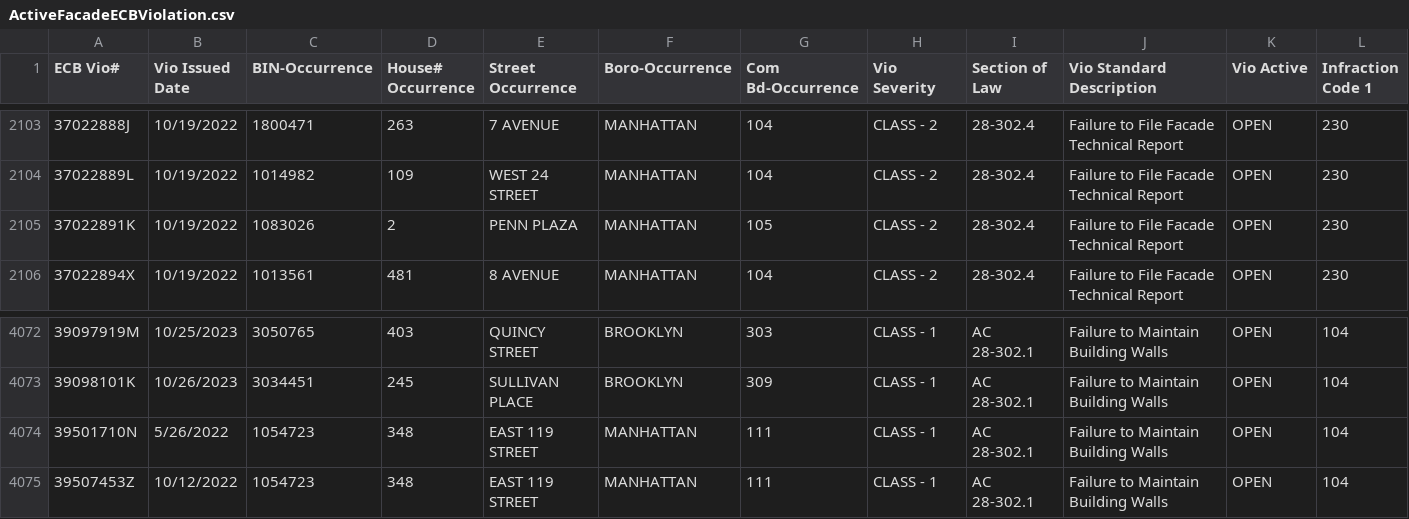
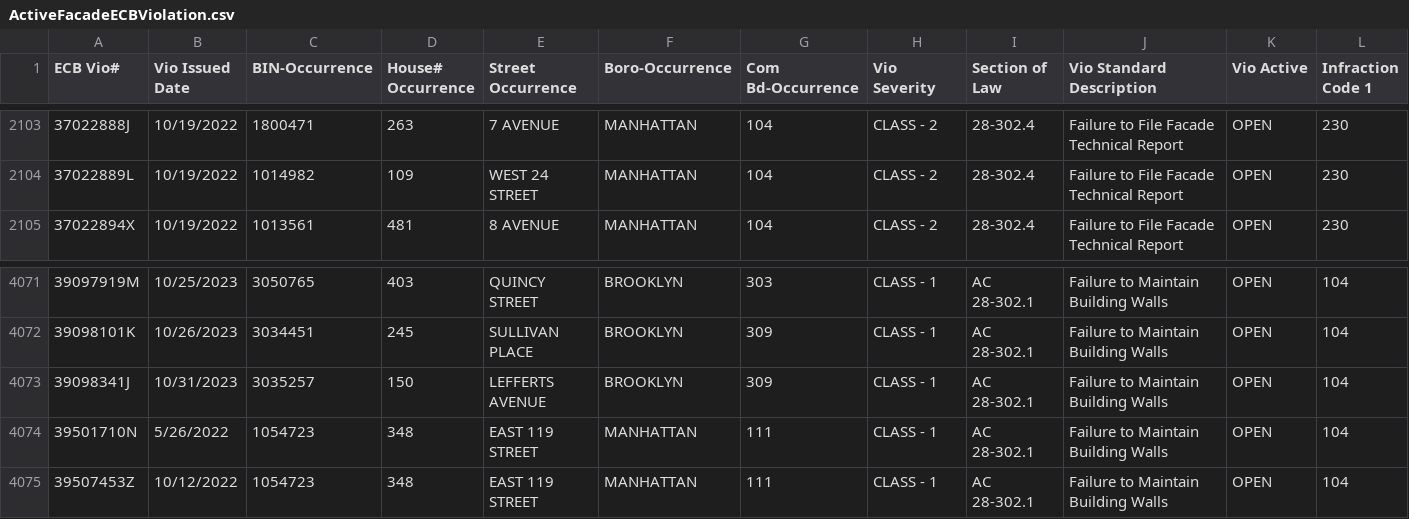
Before and after one commit to NYCDOB/FacadeSafetyReport, a CSV file: data/ActiveFacadeECBViolation.csv, drawn as a sheet; only a part is shown, gaps mark what is left out; removed rows and columns are numbered as before the commit, all else as after; rows hold the shown columns only; the diff names each change by its address in the sheet, - before the commit and + after, or states it on an @@ line.

```diff
--- a/data/ActiveFacadeECBViolation.csv
+++ b/data/ActiveFacadeECBViolation.csv
-row 2105: 37022891K | 10/19/2022 | 1083026 | 2 | PENN PLAZA | MANHATTAN | 105 | CLASS - 2 | 28-302.4 | Failure to File Facade Technical Report | OPEN | 230
+row 4073: 39098341J | 10/31/2023 | 3035257 | 150 | LEFFERTS AVENUE | BROOKLYN | 309 | CLASS - 1 | AC 28-302.1 | Failure to Maintain Building Walls | OPEN | 104
```
Also changed, not shown: 1 other file.
